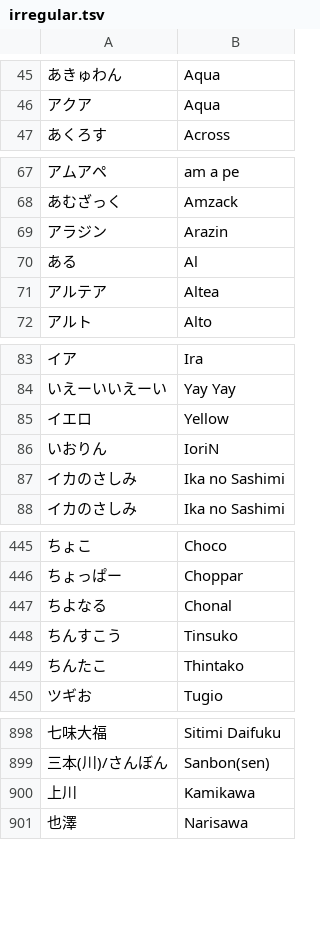
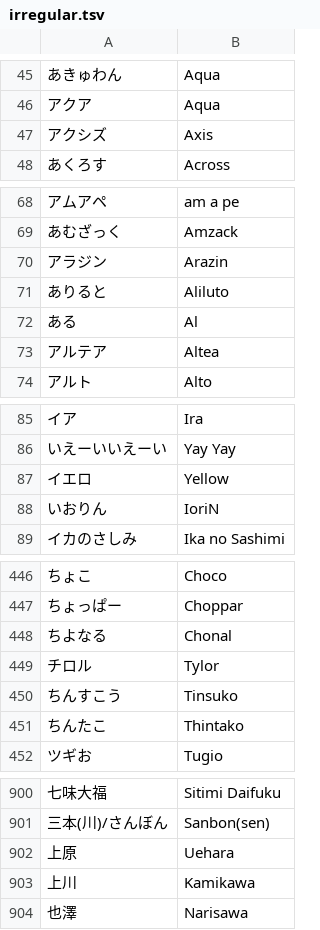
Before and after one commit to kenniky/smashgg-japanese-romanizer, a TSV file: irregular.tsv, drawn as a sheet; only a part is shown, gaps mark what is left out; removed rows and columns are numbered as before the commit, all else as after; the diff names each change by its address in the sheet, - before the commit and + after, or states it on an @@ line.

Commit message:
Add files via upload

```diff
--- a/irregular.tsv
+++ b/irregular.tsv
+row 47: アクシズ | Axis
+row 71: ありると | Aliluto
-row 87: イカのさしみ | Ika no Sashimi
+row 449: チロル | Tylor
+row 902: 上原 | Uehara
```
